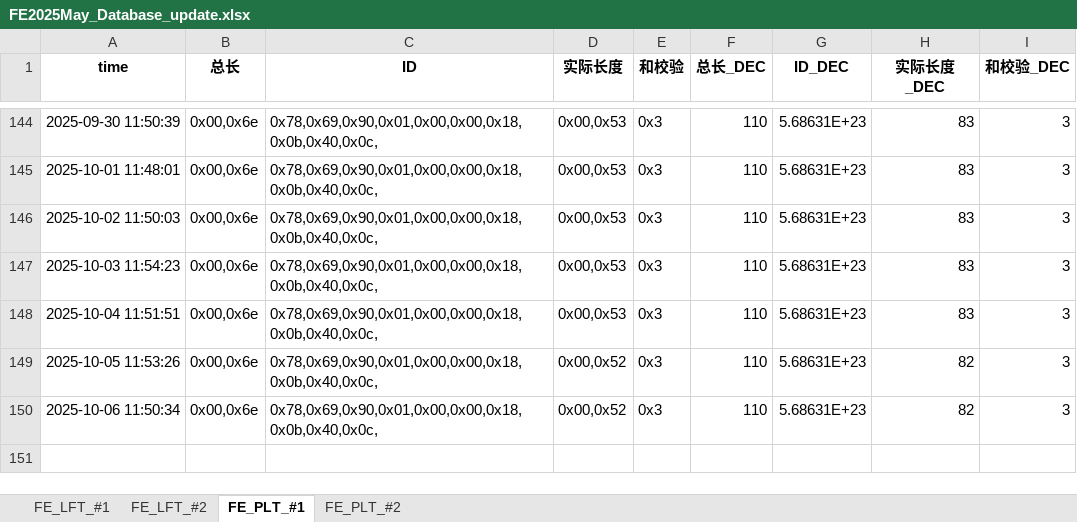
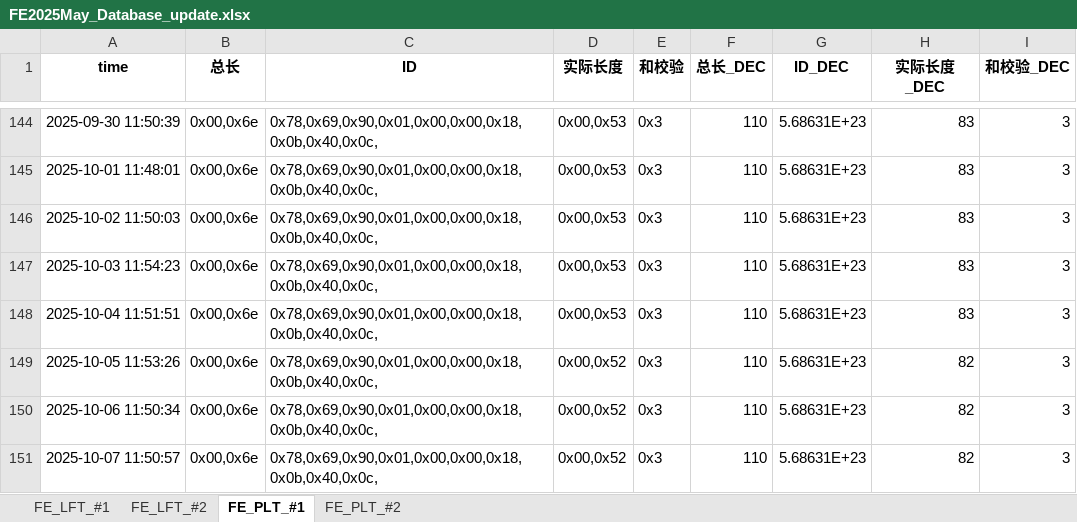
Before and after one commit to weichencsu/millwear_demoapp, an Excel workbook: FE2025May_Database_update.xlsx, sheet FE_PLT_#1, drawn as a sheet; only a part is shown, gaps mark what is left out; values as stored, in another font and other column widths than the file's, no borders; the diff names each change by its address in the sheet, - before the commit and + after, or states it on an @@ line.

```diff
--- a/FE2025May_Database_update.xlsx (sheet FE_PLT_#1)
+++ b/FE2025May_Database_update.xlsx (sheet FE_PLT_#1)
+row 151: 2025-10-07 11:50:57 | 0x00,0x6e | 0x78,0x69,0x90,0x01,0x00,0x00,0x18,0x0b,0x40,0x0c, | 0x00,0x52 | 0x3 | 110 | 5.68631E+23 | 82 | 3
```
Also changed, not shown: sheet FE_PLT_#2, sheet FE_LFT_#2, sheet FE_LFT_#1.
